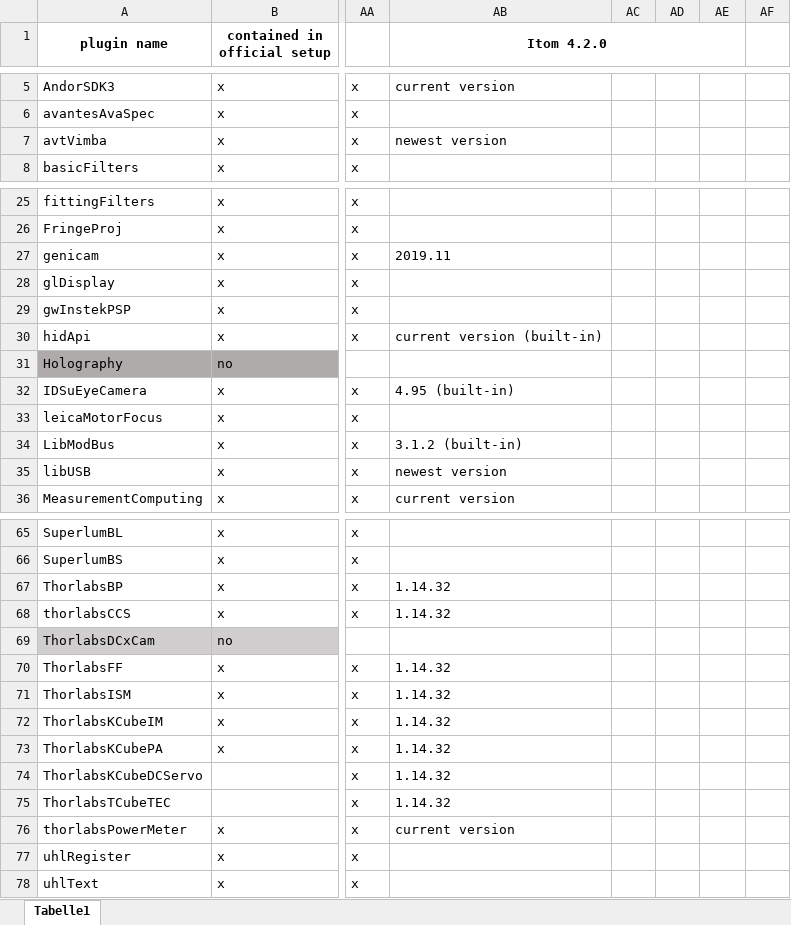
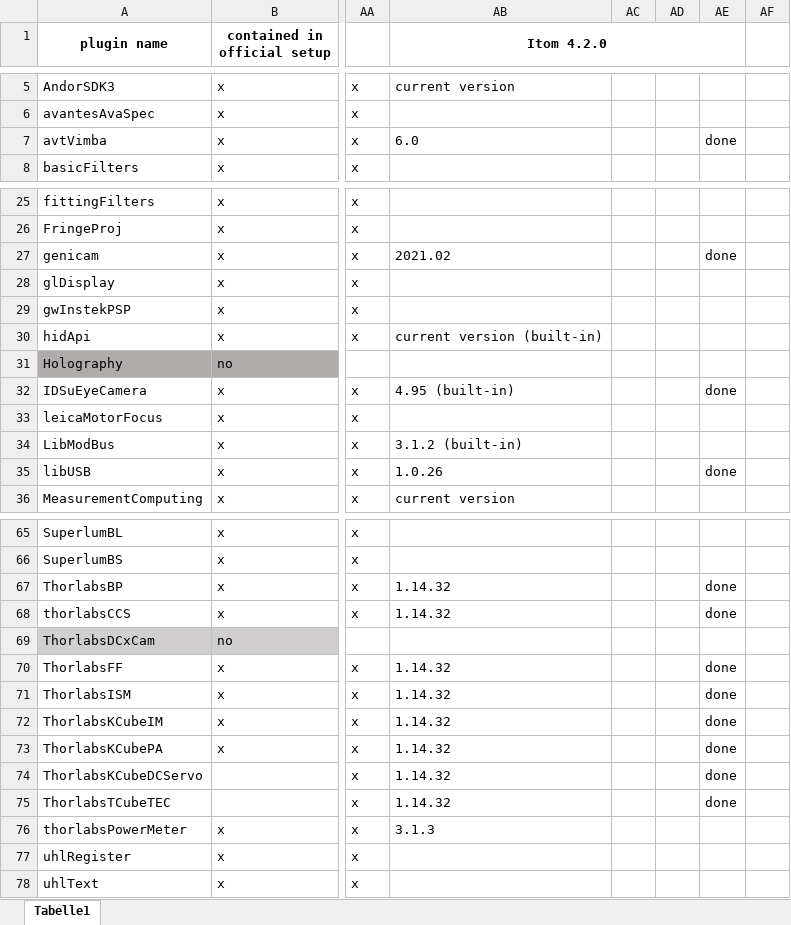
Before and after one commit to itom-project/plugins, an Excel workbook: plugins_SetupReleased.xlsx, sheet Tabelle1, drawn as a sheet; only a part is shown, gaps mark what is left out; values as stored, in another font and other column widths than the file's, no borders; conditional formats not drawn; the diff covers the shown part only; the diff names each change by its address in the sheet, - before the commit and + after, or states it on an @@ line.

Commit message:
:lipstick:

```diff
--- a/plugins_SetupReleased.xlsx (sheet Tabelle1)
+++ b/plugins_SetupReleased.xlsx (sheet Tabelle1)
-AB7 (Itom 4.2.0): newest version
+AB7 (Itom 4.2.0): 6.0
-AE7: (empty)
+AE7: done
-AB27 (Itom 4.2.0): 2019.11
+AB27 (Itom 4.2.0): 2021.02
-AE27: (empty)
+AE27: done
-AE32: (empty)
+AE32: done
-AB35 (Itom 4.2.0): newest version
+AB35 (Itom 4.2.0): 1.0.26
-AE35: (empty)
+AE35: done
-AE67:AE68: (empty)
+AE67:AE68: done
-AE70:AE75: (empty)
+AE70:AE75: done
-AB76 (Itom 4.2.0): current version
+AB76 (Itom 4.2.0): 3.1.3
```
Also changed, not shown: 5 edited cells elsewhere in this sheet.
